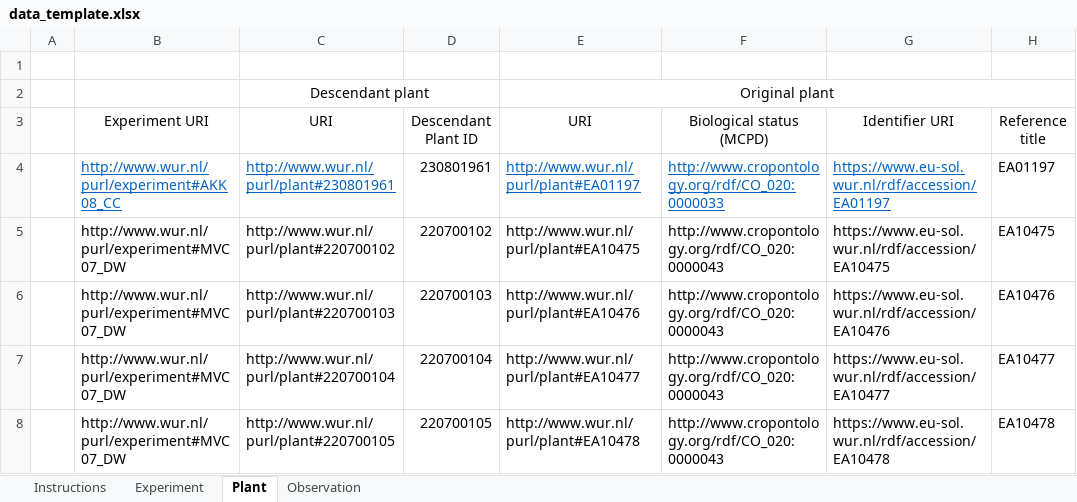
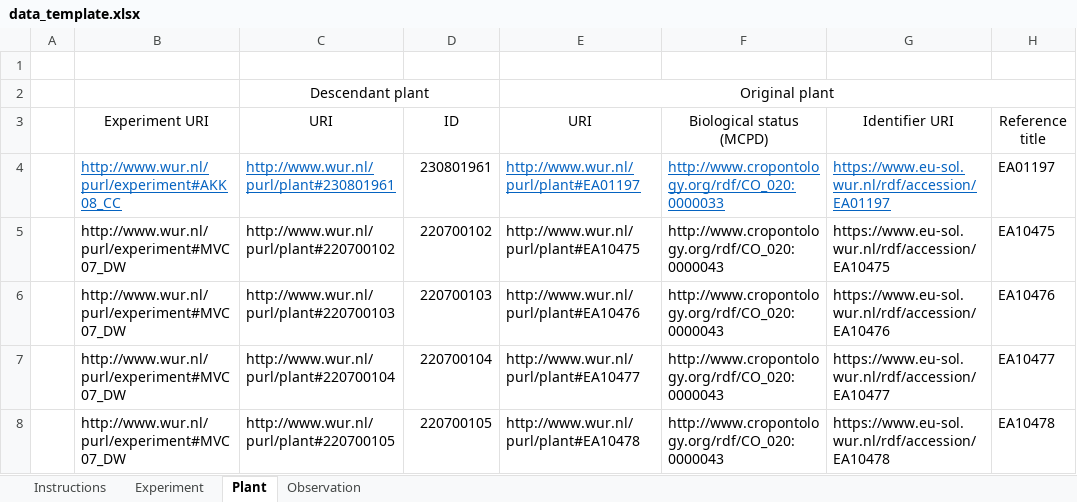
Before and after one commit to PBR/linked-data-demo, an Excel workbook: format_data/data_template.xlsx, sheet Plant, drawn as a sheet; only a part is shown; values as stored, in another font and other column widths than the file's, no borders; the diff names each change by its address in the sheet, - before the commit and + after, or states it on an @@ line.

```diff
--- a/format_data/data_template.xlsx (sheet Plant)
+++ b/format_data/data_template.xlsx (sheet Plant)
-D3: Descendant Plant ID
+D3: ID
```
Also changed, not shown: sheet Instructions, 6 other files.
